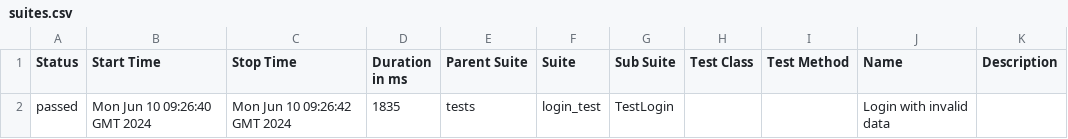
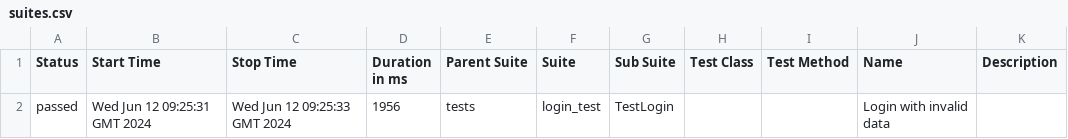
Before and after one commit to adavipe/openweathermap-ui-tests, a CSV file: data/suites.csv, drawn as a sheet.

Commit message:
Deploying to gh-pages from @ adavipe/openweathermap-ui-tests@95091c20bd3e7b1e87aff1789b9b52ef17c51111 🚀

```diff
--- a/data/suites.csv
+++ b/data/suites.csv
@@ -1,2 +1,2 @@
 "Status","Start Time","Stop Time","Duration in ms","Parent Suite","Suite","Sub Suite","Test Class","Test Method","Name","Description"
-"passed","Mon Jun 10 09:26:40 GMT 2024","Mon Jun 10 09:26:42 GMT 2024","1835","tests","login_test","TestLogin","","","Login with invalid data",""
+"passed","Wed Jun 12 09:25:31 GMT 2024","Wed Jun 12 09:25:33 GMT 2024","1956","tests","login_test","TestLogin","","","Login with invalid data",""
```
Also changed, not shown: 17 other files.
